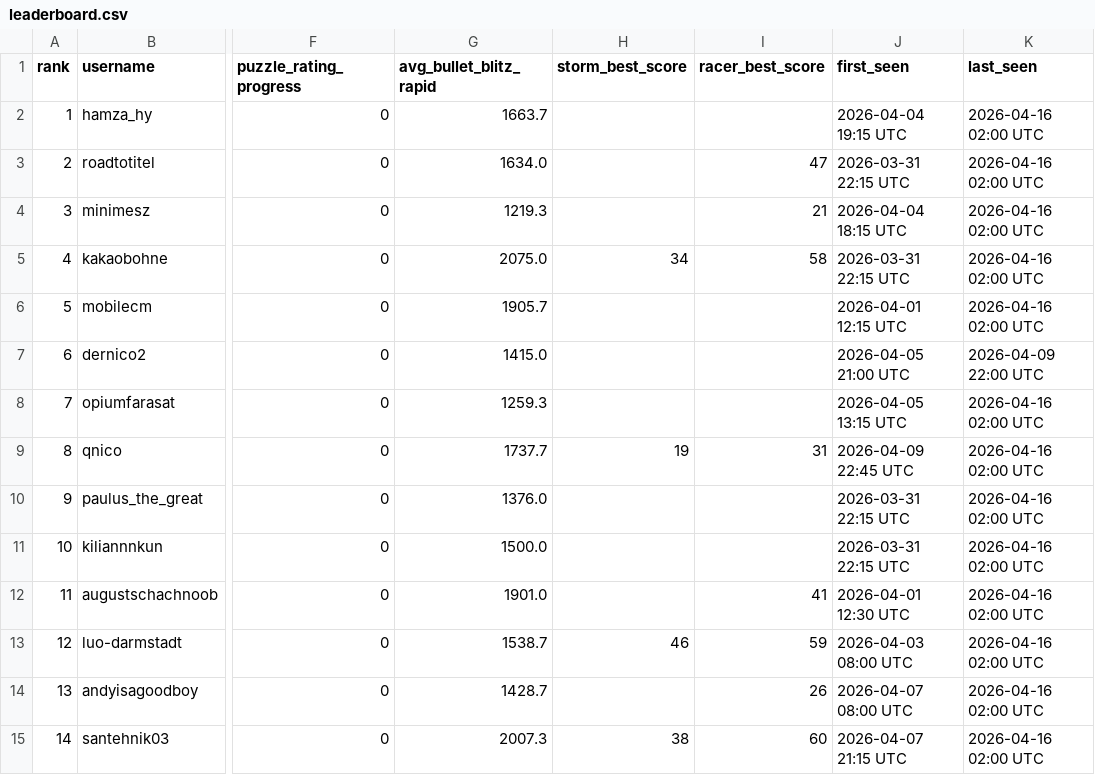
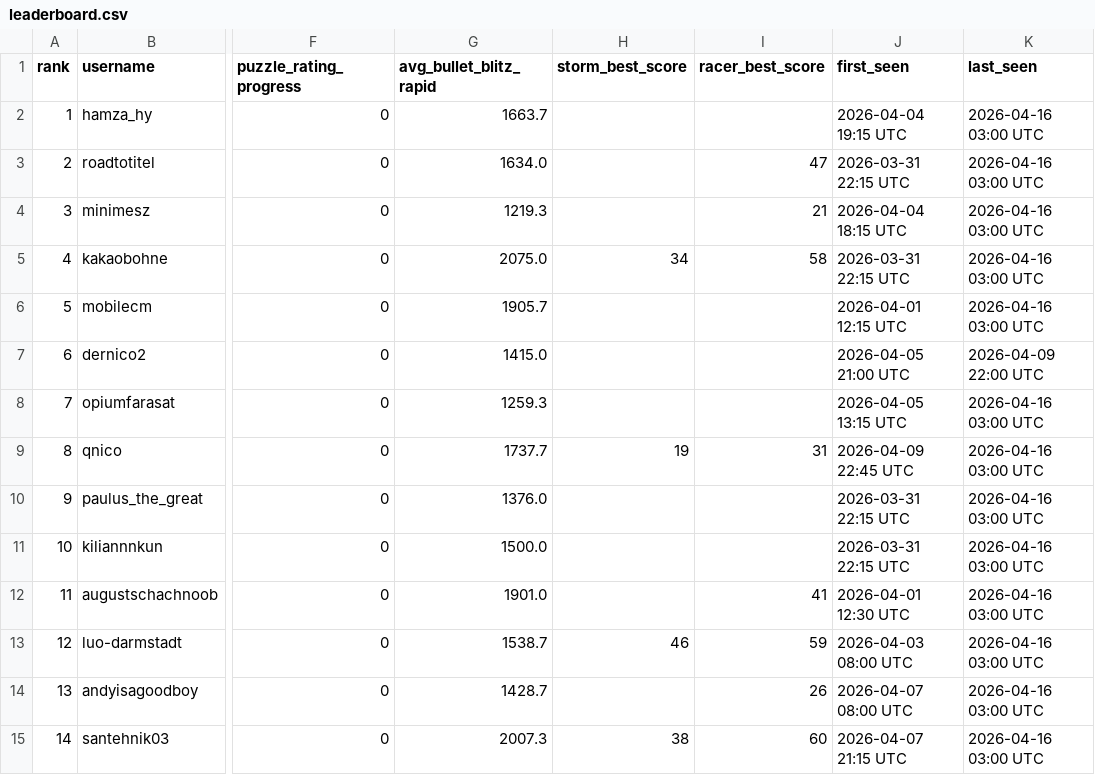
Before and after one commit to hsjAlex/TactikSpektakel, a CSV file: data/leaderboard.csv, drawn as a sheet; only a part is shown, gaps mark what is left out; the diff covers the shown part only; the diff names each change by its address in the sheet, - before the commit and + after, or states it on an @@ line.

```diff
--- a/data/leaderboard.csv
+++ b/data/leaderboard.csv
-K2:K6 (last_seen): 2026-04-16 02:00 UTC
+K2:K6 (last_seen): 2026-04-16 03:00 UTC
-K8:K15 (last_seen): 2026-04-16 02:00 UTC
+K8:K15 (last_seen): 2026-04-16 03:00 UTC
```
Also changed, not shown: 43 edited cells elsewhere in this file, 1 other file.
